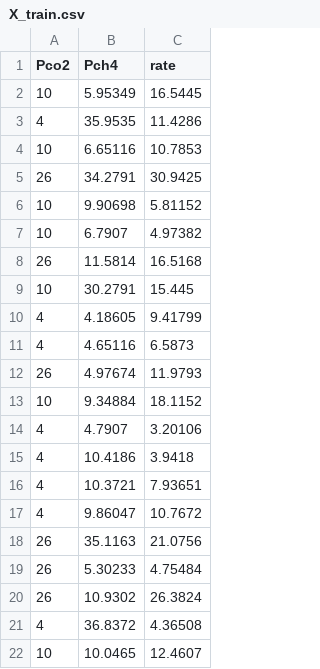
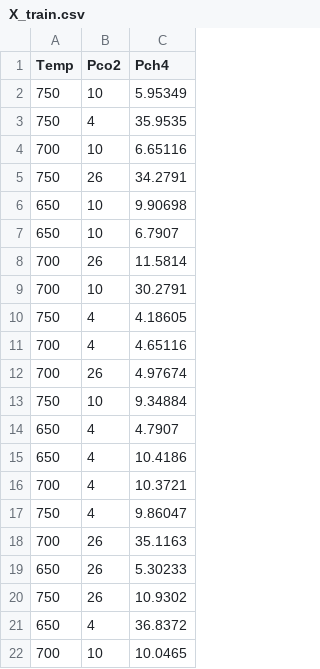
Before and after one commit to puraminy/zeinab, a CSV file: NN/prep_data/X_train.csv, drawn as a sheet; removed rows and columns are numbered as before the commit, all else as after; the diff names each change by its address in the sheet, - before the commit and + after, or states it on an @@ line.

```diff
--- a/NN/prep_data/X_train.csv
+++ b/NN/prep_data/X_train.csv
+column A (Temp), rows 2-22: 750 | 750 | 700 | 750 | 650 | 650 | 700 | 700 | 750 | 700 | 700 | 750 | 650 | 650 | 700 | 750 | 700 | 650 | 750 | 650 | 700
-column C (rate), rows 2-22: 16.5445 | 11.4286 | 10.7853 | 30.9425 | 5.81152 | 4.97382 | 16.5168 | 15.445 | 9.41799 | 6.5873 | 11.9793 | 18.1152 | 3.20106 | 3.9418 | 7.93651 | 10.7672 | 21.0756 | 4.75484 | 26.3824 | 4.36508 | 12.4607
```
Also changed, not shown: NN/exp.csv, 8 other files.
